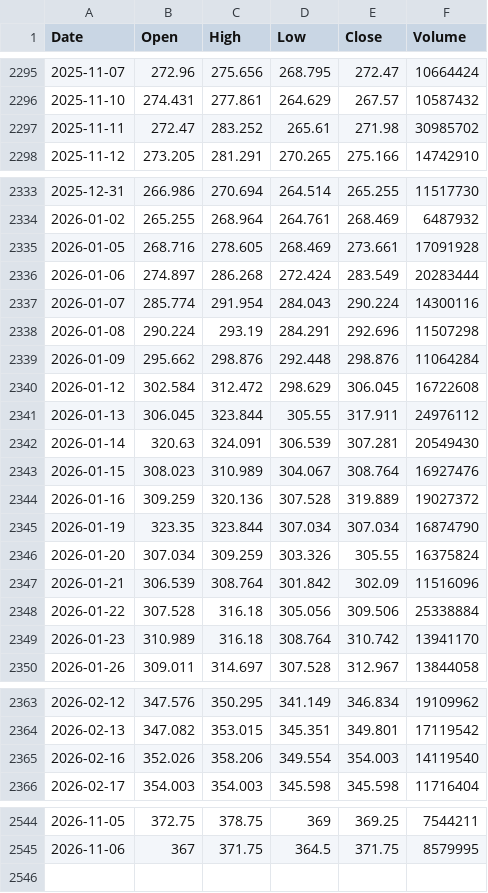
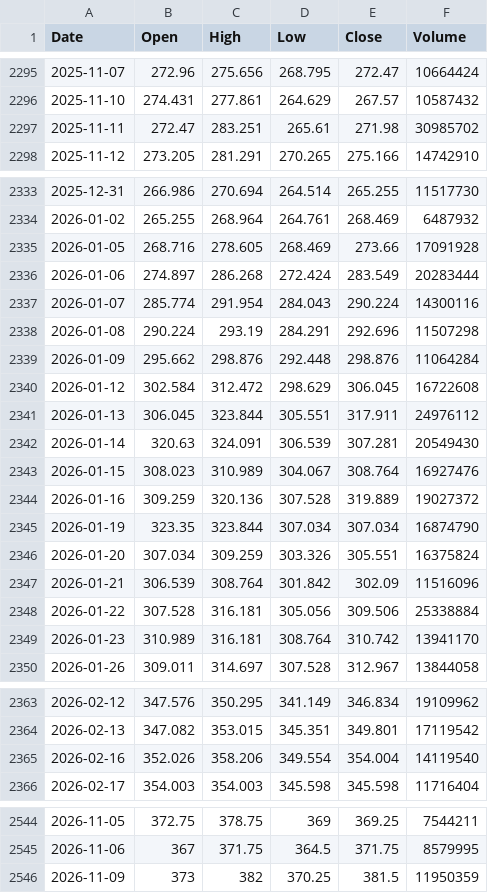
Before and after one commit to anilguzel/iptv-test, a CSV file: daily/yahoo_bist/BIMAS.csv, drawn as a sheet; only a part is shown, gaps mark what is left out; the diff covers the shown part only.

```diff
--- a/daily/yahoo_bist/BIMAS.csv
+++ b/daily/yahoo_bist/BIMAS.csv
@@ -2296,3 +2296,3 @@ Date,Open,High,Low,Close,Volume
 2025-11-10,274.431,277.861,264.629,267.57,10587432
-2025-11-11,272.47,283.252,265.61,271.98,30985702
+2025-11-11,272.47,283.251,265.61,271.98,30985702
 2025-11-12,273.205,281.291,270.265,275.166,14742910
@@ -2334,3 +2334,3 @@ Date,Open,High,Low,Close,Volume
 2026-01-02,265.255,268.964,264.761,268.469,6487932
-2026-01-05,268.716,278.605,268.469,273.661,17091928
+2026-01-05,268.716,278.605,268.469,273.66,17091928
 2026-01-06,274.897,286.268,272.424,283.549,20283444
@@ -2340,3 +2340,3 @@ Date,Open,High,Low,Close,Volume
 2026-01-12,302.584,312.472,298.629,306.045,16722608
-2026-01-13,306.045,323.844,305.55,317.911,24976112
+2026-01-13,306.045,323.844,305.551,317.911,24976112
 2026-01-14,320.63,324.091,306.539,307.281,20549430
@@ -2345,6 +2345,6 @@ Date,Open,High,Low,Close,Volume
 2026-01-19,323.35,323.844,307.034,307.034,16874790
-2026-01-20,307.034,309.259,303.326,305.55,16375824
+2026-01-20,307.034,309.259,303.326,305.551,16375824
 2026-01-21,306.539,308.764,301.842,302.09,11516096
-2026-01-22,307.528,316.18,305.056,309.506,25338884
-2026-01-23,310.989,316.18,308.764,310.742,13941170
+2026-01-22,307.528,316.181,305.056,309.506,25338884
+2026-01-23,310.989,316.181,308.764,310.742,13941170
 2026-01-26,309.011,314.697,307.528,312.967,13844058
@@ -2364,3 +2364,3 @@ Date,Open,High,Low,Close,Volume
 2026-02-13,347.082,353.015,345.351,349.801,17119542
-2026-02-16,352.026,358.206,349.554,354.003,14119540
+2026-02-16,352.026,358.206,349.554,354.004,14119540
 2026-02-17,354.003,354.003,345.598,345.598,11716404
@@ -2545 +2545,2 @@ Date,Open,High,Low,Close,Volume
 2026-11-06,367,371.75,364.5,371.75,8579995
+2026-11-09,373,382,370.25,381.5,11950359
```
Also changed, not shown: 2 edited cells elsewhere in this file, daily/evds/TP.DK.EUR.A.csv, daily/evds/TP.DK.USD.A.csv, 50 other files.
